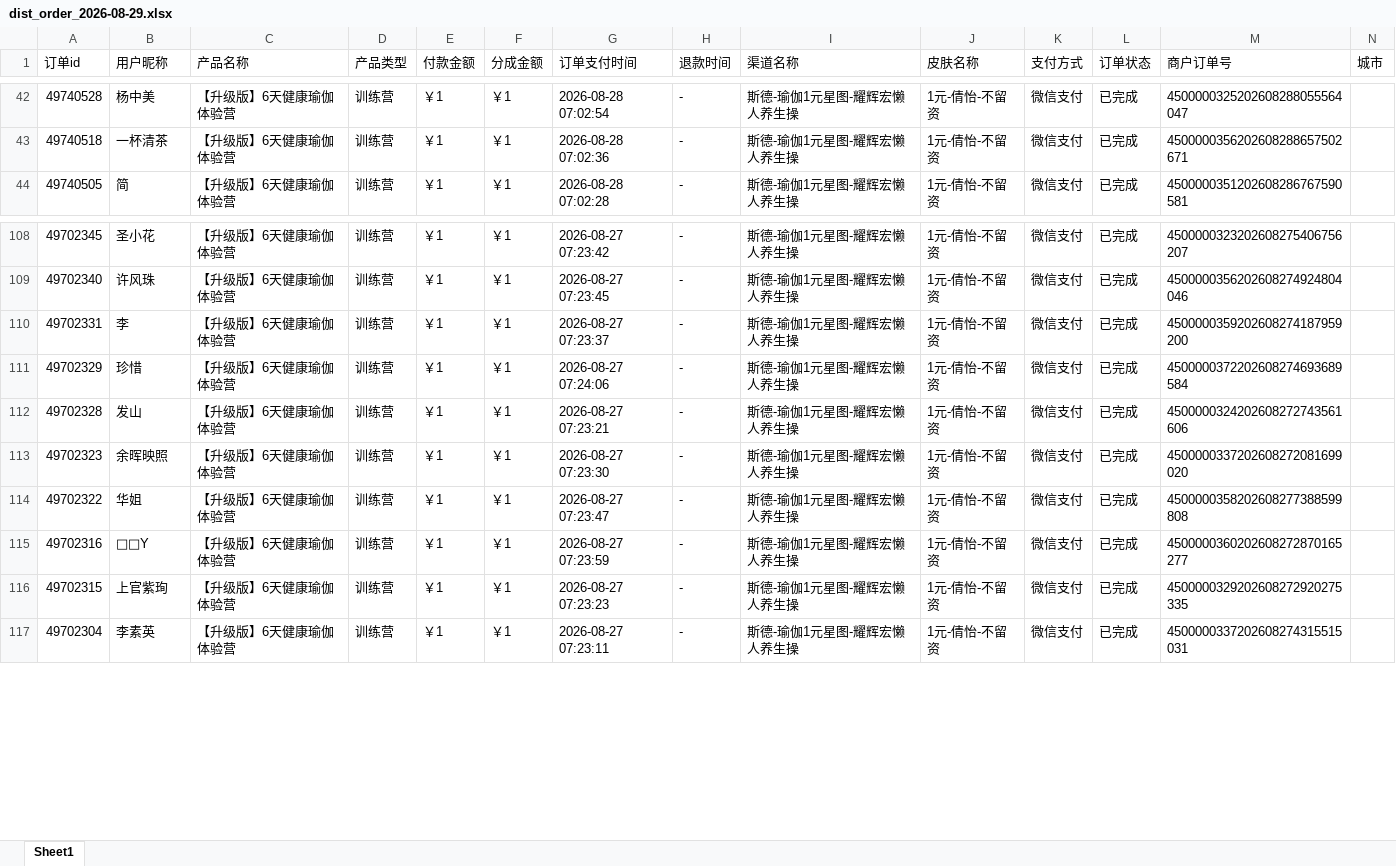
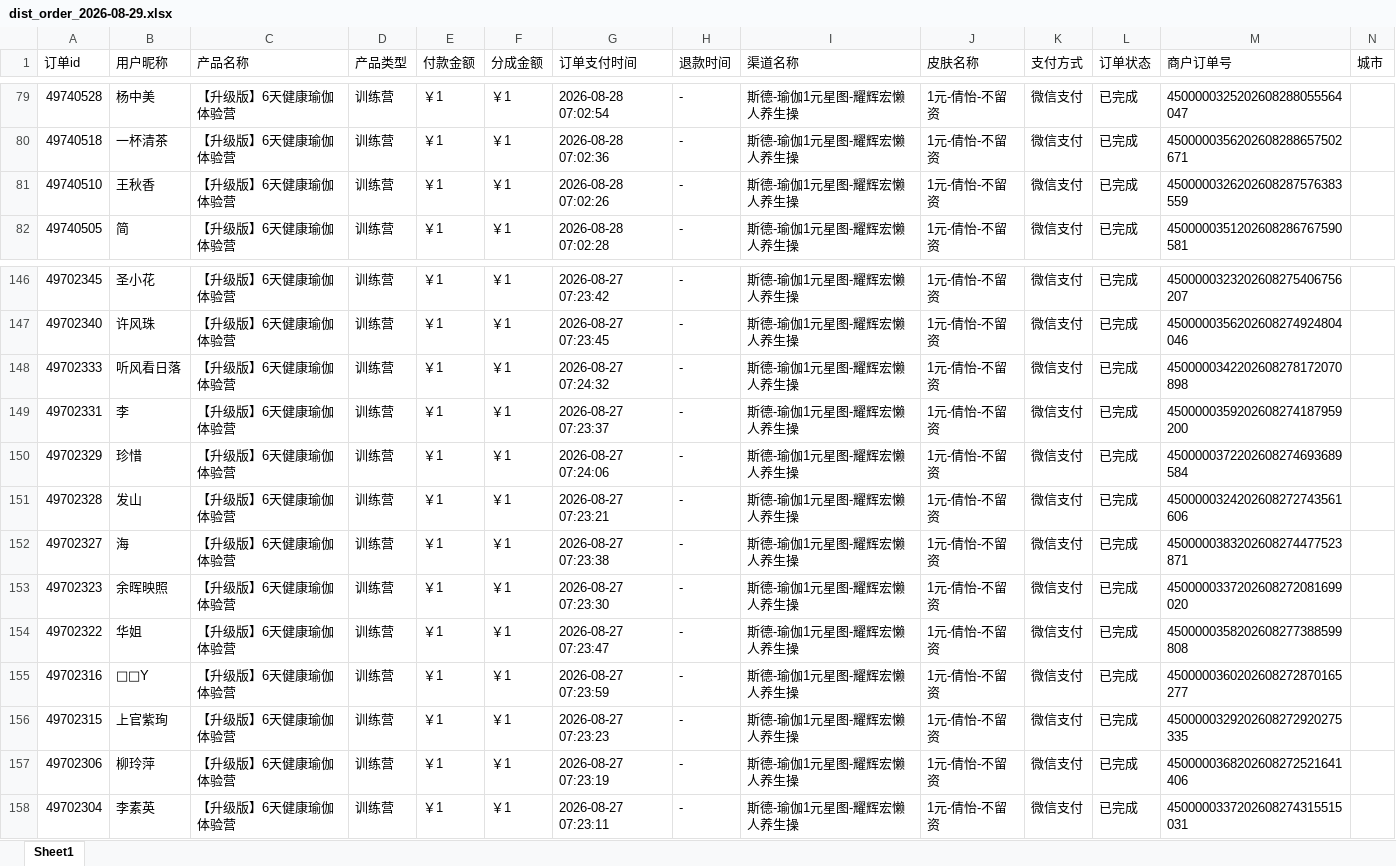
Before and after one commit to JNC121314/jianzhi-dashboard, an Excel workbook: data/exports/视频号/dist_order_2026-08-29.xlsx, sheet Sheet1, drawn as a sheet; only a part is shown, gaps mark what is left out; values as stored, in another font and other column widths than the file's, no borders; the diff covers the shown part only; the diff names each change by its address in the sheet, - before the commit and + after, or states it on an @@ line.

```diff
--- a/data/exports/视频号/dist_order_2026-08-29.xlsx (sheet Sheet1)
+++ b/data/exports/视频号/dist_order_2026-08-29.xlsx (sheet Sheet1)
+row 81: 49740510 | 王秋香 | 【升级版】6天健康瑜伽体验营 | 训练营 | ￥1 | ￥1 | 2026-08-28 07:02:26 | - | 斯德-瑜伽1元星图-耀辉宏懒人养生操 | 1元-倩怡-不留资 | 微信支付 | 已完成 | 4500000326202608287576383559
+row 148: 49702333 | 听风看日落 | 【升级版】6天健康瑜伽体验营 | 训练营 | ￥1 | ￥1 | 2026-08-27 07:24:32 | - | 斯德-瑜伽1元星图-耀辉宏懒人养生操 | 1元-倩怡-不留资 | 微信支付 | 已完成 | 4500000342202608278172070898
+row 152: 49702327 | 海 | 【升级版】6天健康瑜伽体验营 | 训练营 | ￥1 | ￥1 | 2026-08-27 07:23:38 | - | 斯德-瑜伽1元星图-耀辉宏懒人养生操 | 1元-倩怡-不留资 | 微信支付 | 已完成 | 4500000383202608274477523871
+row 157: 49702306 | 柳玲萍 | 【升级版】6天健康瑜伽体验营 | 训练营 | ￥1 | ￥1 | 2026-08-27 07:23:19 | - | 斯德-瑜伽1元星图-耀辉宏懒人养生操 | 1元-倩怡-不留资 | 微信支付 | 已完成 | 4500000368202608272521641406
```
Also changed, not shown: 37 added rows elsewhere in this sheet, data/exports/严总/dist_order_2026-08-29.xlsx, data/exports/抖音/dist_order_2026-08-29.xlsx, 7 other files.
